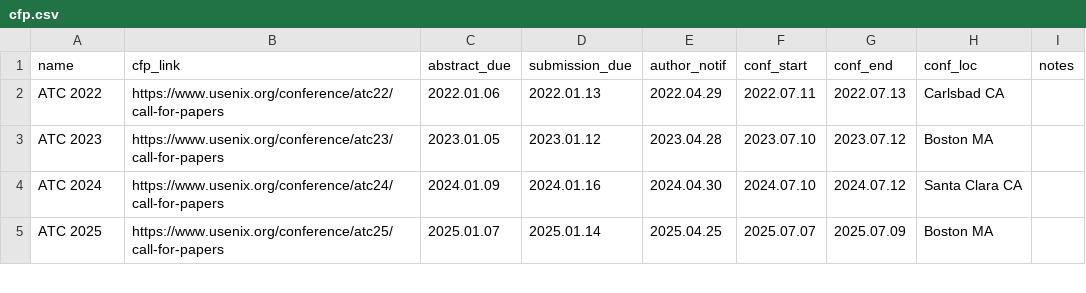
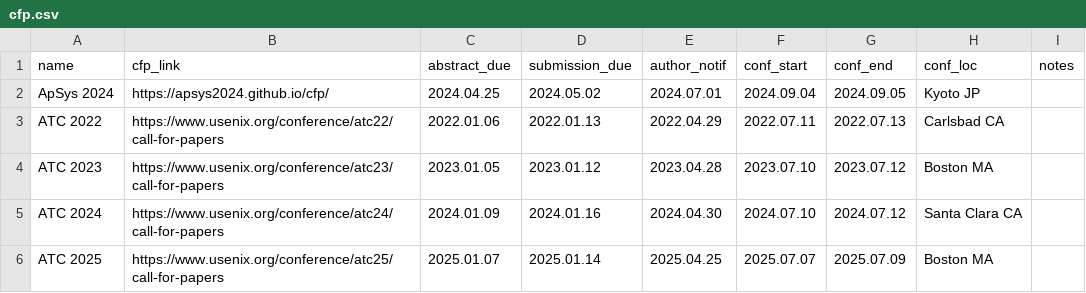
Before and after one commit to IsaacKhor/cscfp.org, a CSV file: cfp.csv, drawn as a sheet; only a part is shown; the diff names each change by its address in the sheet, - before the commit and + after, or states it on an @@ line.

Commit message:
Update cfp.csv
Add apsys 2024

```diff
--- a/cfp.csv
+++ b/cfp.csv
+row 2: ApSys 2024 | https://apsys2024.github.io/cfp/ | 2024.04.25 | 2024.05.02 | 2024.07.01 | 2024.09.04 | 2024.09.05 | Kyoto JP
```
